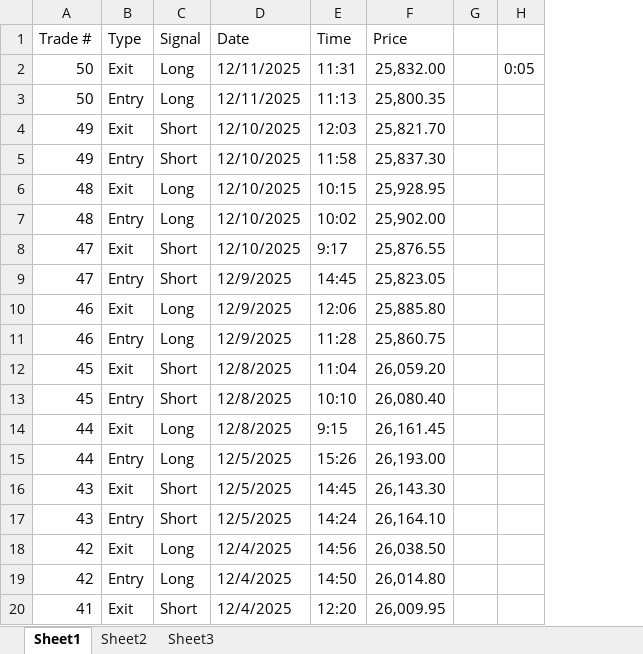
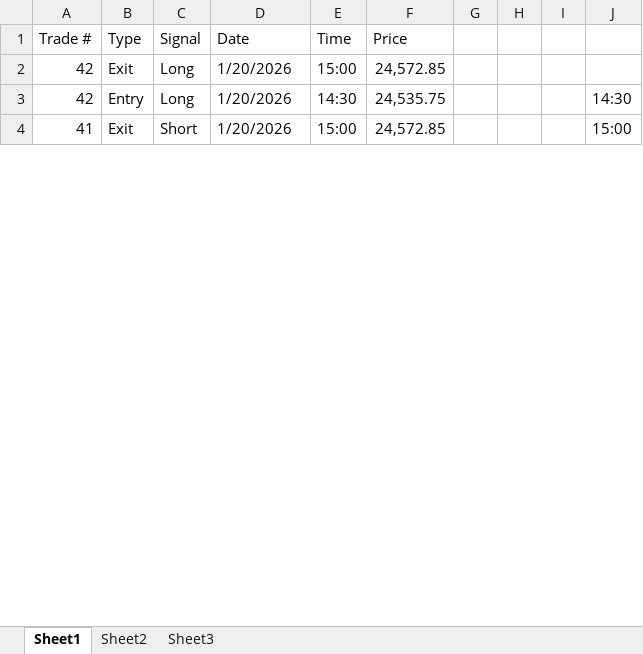
Before and after one commit to doulatdutta/options-backtest, an Excel workbook: data/Sample data.xlsx, sheet Sheet1, drawn as a sheet; only a part is shown; values as stored, in another font and other column widths than the file's, no cell formats; removed rows and columns are numbered as before the commit, all else as after; the diff covers the shown part only; the diff names each change by its address in the sheet, - before the commit and + after, or states it on an @@ line.

```diff
--- a/data/Sample data.xlsx (sheet Sheet1)
+++ b/data/Sample data.xlsx (sheet Sheet1)
-column H, empty
+column H, empty
+column I, empty
+column J, rows 3-4: 14:30 | 15:00
-row 2: 50 | Exit | Long | 12/11/2025 | 11:31 | 25,832.00 |  | 0:05
-row 3: 50 | Entry | Long | 12/11/2025 | 11:13 | 25,800.35
-row 4: 49 | Exit | Short | 12/10/2025 | 12:03 | 25,821.70
-row 5: 49 | Entry | Short | 12/10/2025 | 11:58 | 25,837.30
-row 6: 48 | Exit | Long | 12/10/2025 | 10:15 | 25,928.95
-row 7: 48 | Entry | Long | 12/10/2025 | 10:02 | 25,902.00
-row 8: 47 | Exit | Short | 12/10/2025 | 9:17 | 25,876.55
-row 9: 47 | Entry | Short | 12/9/2025 | 14:45 | 25,823.05
-row 10: 46 | Exit | Long | 12/9/2025 | 12:06 | 25,885.80
-row 11: 46 | Entry | Long | 12/9/2025 | 11:28 | 25,860.75
-row 12: 45 | Exit | Short | 12/8/2025 | 11:04 | 26,059.20
-row 13: 45 | Entry | Short | 12/8/2025 | 10:10 | 26,080.40
-row 14: 44 | Exit | Long | 12/8/2025 | 9:15 | 26,161.45
-row 15: 44 | Entry | Long | 12/5/2025 | 15:26 | 26,193.00
-row 16: 43 | Exit | Short | 12/5/2025 | 14:45 | 26,143.30
-row 17: 43 | Entry | Short | 12/5/2025 | 14:24 | 26,164.10
-D2:D4 (Date): 12/4/2025
+D2:D4 (Date): 1/20/2026
-E2 (Time): 14:56
+E2 (Time): 15:00
-F2 (Price): 26,038.50
+F2 (Price): 24,572.85
-E3 (Time): 14:50
+E3 (Time): 14:30
-F3 (Price): 26,014.80
+F3 (Price): 24,535.75
-E4 (Time): 12:20
+E4 (Time): 15:00
-F4 (Price): 26,009.95
+F4 (Price): 24,572.85
```
Also changed, not shown: other rows of this sheet, sheet Sheet3, sheet Sheet2, cell formats, formulas that keep their value, input_times.xlsx, output_with_nifty.xlsx, 21 other files.
